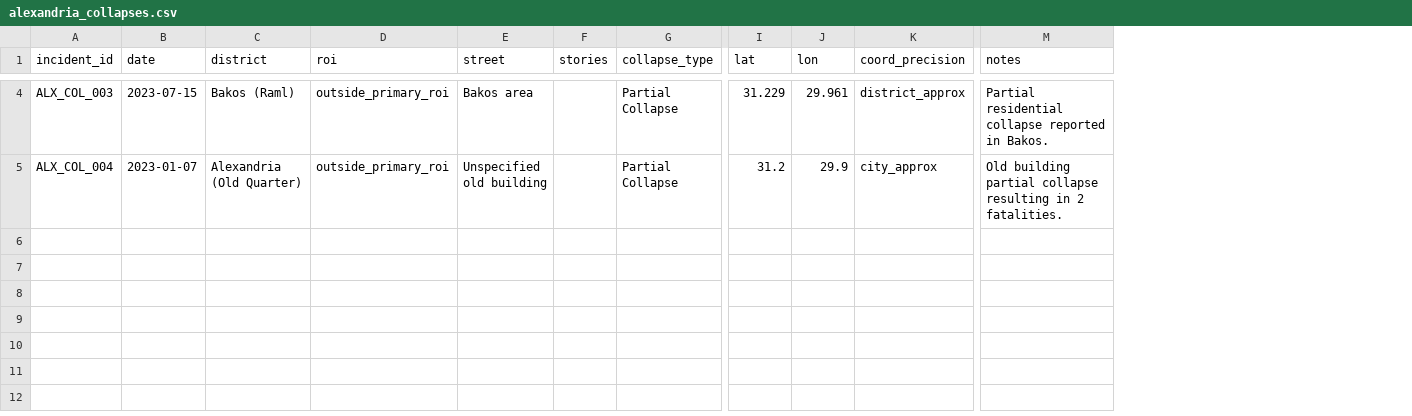
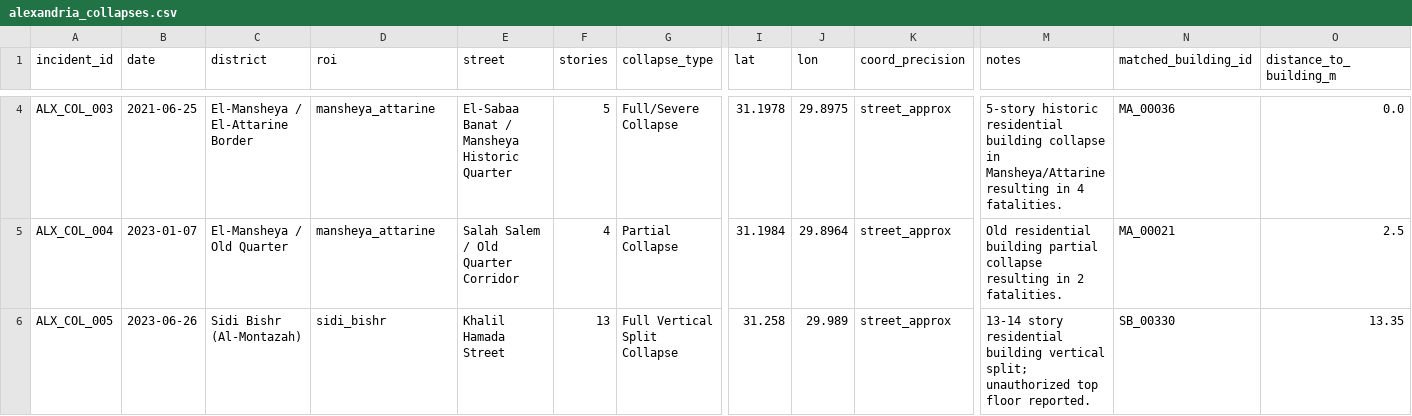
Before and after one commit to youhassan/geoSentry, a CSV file: data/ground_truth/alexandria_collapses.csv, drawn as a sheet; only a part is shown, gaps mark what is left out; rows hold the shown columns only; the diff covers the shown part only; the diff names each change by its address in the sheet, - before the commit and + after, or states it on an @@ line.

Commit message:
fix: building manual footprints

```diff
--- a/data/ground_truth/alexandria_collapses.csv
+++ b/data/ground_truth/alexandria_collapses.csv
+column N (matched_building_id), rows 4-5: MA_00036 | MA_00021
+column O (distance_to_building_m), rows 4-5: 0.0 | 2.5
-B4 (date): 2023-07-15
+B4 (date): 2021-06-25
-C4 (district): Bakos (Raml)
+C4 (district): El-Mansheya / El-Attarine Border
-D4:D5 (roi): outside_primary_roi
+D4:D5 (roi): mansheya_attarine
-E4 (street): Bakos area
+E4 (street): El-Sabaa Banat / Mansheya Historic Quarter
-F4 (stories): (empty)
+F4 (stories): 5
-G4 (collapse_type): Partial Collapse
+G4 (collapse_type): Full/Severe Collapse
-I4 (lat): 31.229
+I4 (lat): 31.1978
-J4 (lon): 29.961
+J4 (lon): 29.8975
-K4 (coord_precision): district_approx
+K4 (coord_precision): street_approx
-M4 (notes): Partial residential collapse reported in Bakos.
+M4 (notes): 5-story historic residential building collapse in Mansheya/Attarine resulting in 4 fatalities.
-C5 (district): Alexandria (Old Quarter)
+C5 (district): El-Mansheya / Old Quarter
-E5 (street): Unspecified old building
+E5 (street): Salah Salem / Old Quarter Corridor
-F5 (stories): (empty)
+F5 (stories): 4
-I5 (lat): 31.2
+I5 (lat): 31.1984
-J5 (lon): 29.9
+J5 (lon): 29.8964
-K5 (coord_precision): city_approx
+K5 (coord_precision): street_approx
-M5 (notes): Old building partial…
+M5 (notes): Old residential building partial…
+row 6: ALX_COL_005 | 2023-06-26 | Sidi Bishr (Al-Montazah) | sidi_bishr | Khalil Hamada Street | 13 | Full Vertical Split Collapse | 31.258 | 29.989 | street_approx | 13-14 story residential building vertical split; unauthorized top floor reported. | SB_00330 | 13.35
```
Also changed, not shown: 26 edited cells elsewhere in this file, 16 other files.
